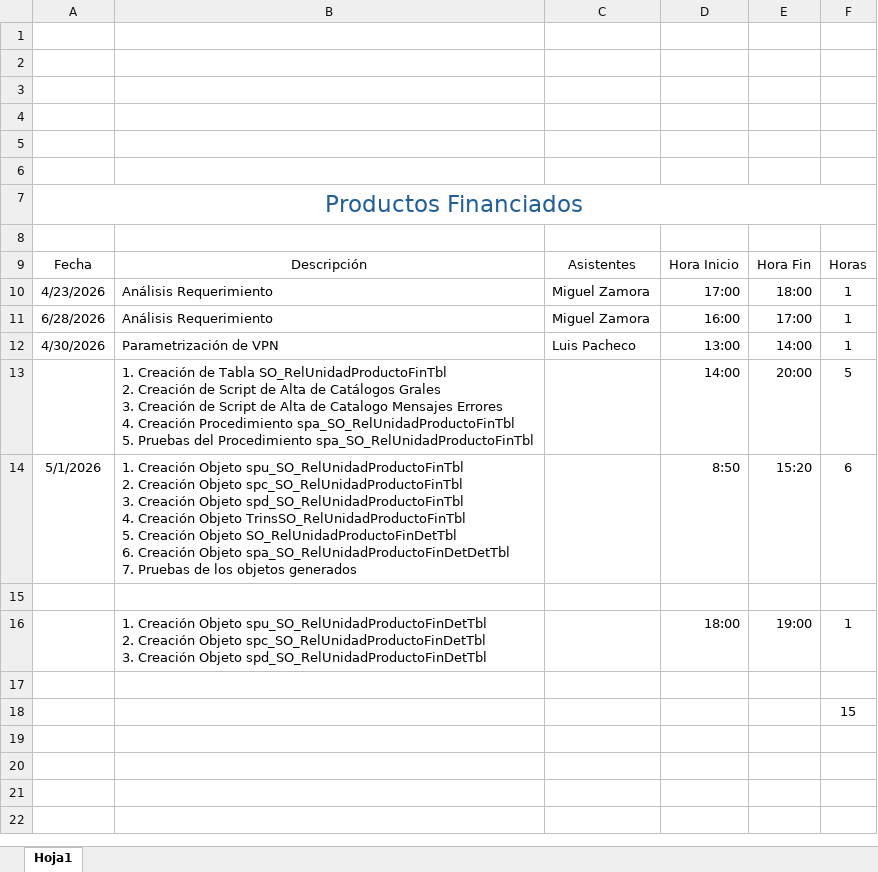
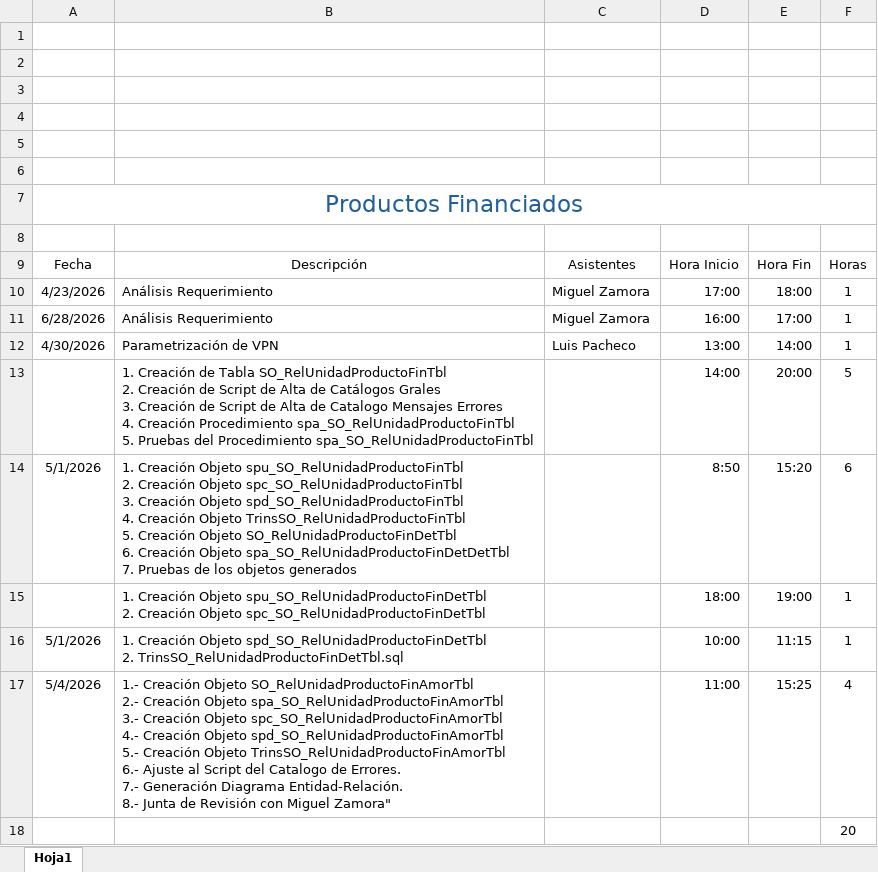
Before and after one commit to pfzambranog/SisArrendaCredito, an Excel workbook: Productos Financiados/Documentos/Relación de horas.xlsx, sheet Hoja1, drawn as a sheet; values as stored, in another font and other column widths than the file's, no borders; charts and pictures and table styles not drawn; removed rows and columns are numbered as before the commit, all else as after; ↵ is a line break in a cell; the diff names each change by its address in the sheet, - before the commit and + after, or states it on an @@ line.

Commit message:
Actualización Back Productos Financiados 4-may-2026

```diff
--- a/Productos Financiados/Documentos/Relación de horas.xlsx (sheet Hoja1)
+++ b/Productos Financiados/Documentos/Relación de horas.xlsx (sheet Hoja1)
-row 15: (empty)
-B15: …Objeto spc_SO_RelUnidadProductoFinDetTbl ↵ 3. Creación Objeto spd_SO_RelUnidadProductoFinDetTbl
+B15: …Objeto spc_SO_RelUnidadProductoFinDetTbl
-row 16: (empty)
+row 16: 5/1/2026 | 1. Creación Objeto spd_SO_RelUnidadProductoFinDetTbl ↵ 2. TrinsSO_RelUnidadProductoFinDetTbl.sql |  | 10:00 | 11:15 | 1
+row 17: 5/4/2026 | 1.- Creación Objeto SO_RelUnidadProductoFinAmorTbl ↵ 2.- Creación Objeto spa_SO_RelUnidadProductoFinAmorTbl ↵ 3.- Creación Objeto spc_SO_RelUnidadProductoFinAmorTbl ↵ 4.- Creación Objeto spd_SO_RelUnidadProductoFinAmorTbl ↵ 5.- Creación Objeto TrinsSO_RelUnidadProductoFinAmorTbl ↵ 6.- Ajuste al Script del Catalogo de Errores. ↵ 7.- Generación Diagrama Entidad-Relación. ↵ 8.- Junta de Revisión con Miguel Zamora" |  | 11:00 | 15:25 | 4
-F18: 15
+F18: 20
```
Also changed, not shown: 8 other files.
